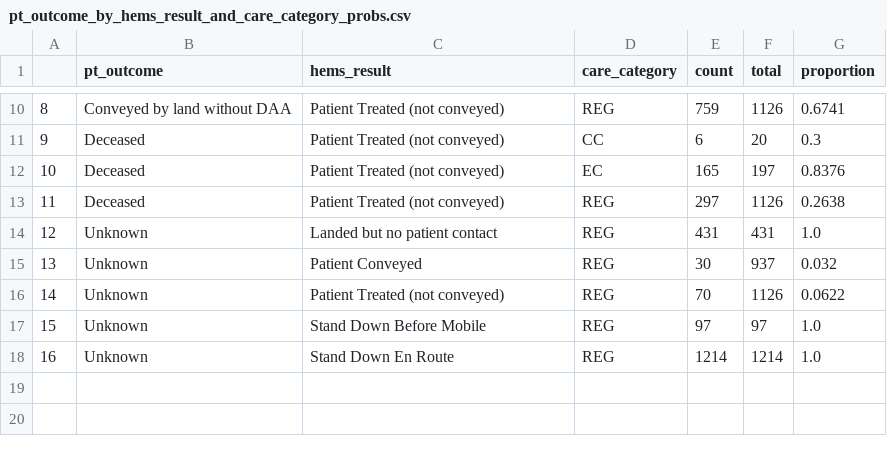
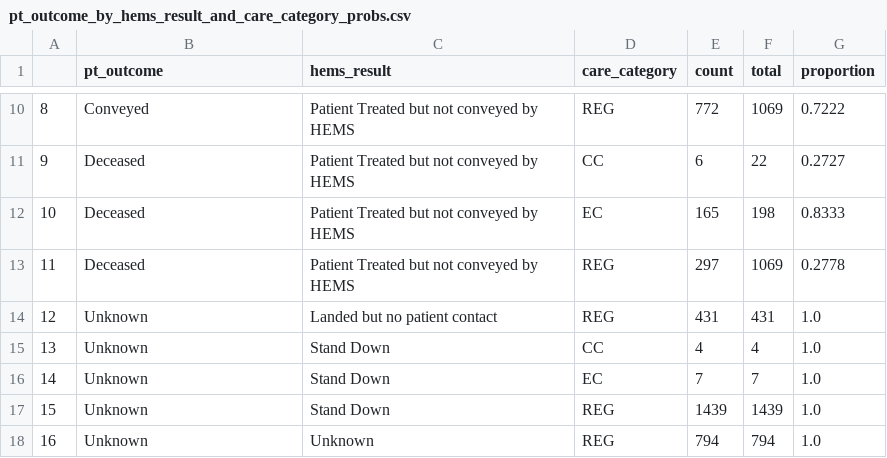
Before and after one commit to RichardPilbery/DAA_DES, a CSV file: distribution_data/pt_outcome_by_hems_result_and_care_category_probs.csv, drawn as a sheet; only a part is shown, gaps mark what is left out; the diff covers the shown part only.

```diff
--- a/distribution_data/pt_outcome_by_hems_result_and_care_category_probs.csv
+++ b/distribution_data/pt_outcome_by_hems_result_and_care_category_probs.csv
@@ -10,9 +10,9 @@
-8,Conveyed by land without DAA,Patient Treated (not conveyed),REG,759,1126,0.6741
-9,Deceased,Patient Treated (not conveyed),CC,6,20,0.3
-10,Deceased,Patient Treated (not conveyed),EC,165,197,0.8376
-11,Deceased,Patient Treated (not conveyed),REG,297,1126,0.2638
+8,Conveyed,Patient Treated but not conveyed by HEMS,REG,772,1069,0.7222
+9,Deceased,Patient Treated but not conveyed by HEMS,CC,6,22,0.2727
+10,Deceased,Patient Treated but not conveyed by HEMS,EC,165,198,0.8333
+11,Deceased,Patient Treated but not conveyed by HEMS,REG,297,1069,0.2778
 12,Unknown,Landed but no patient contact,REG,431,431,1.0
-13,Unknown,Patient Conveyed,REG,30,937,0.032
-14,Unknown,Patient Treated (not conveyed),REG,70,1126,0.0622
-15,Unknown,Stand Down Before Mobile,REG,97,97,1.0
-16,Unknown,Stand Down En Route,REG,1214,1214,1.0
+13,Unknown,Stand Down,CC,4,4,1.0
+14,Unknown,Stand Down,EC,7,7,1.0
+15,Unknown,Stand Down,REG,1439,1439,1.0
+16,Unknown,Unknown,REG,794,794,1.0
```
Also changed, not shown: 40 edited cells elsewhere in this file, distribution_data/hems_result_by_callsign_group_and_vehicle_type_probs.csv, distribution_data/hems_result_by_care_cat_and_helicopter_benefit_probs.csv, 30 other files.
